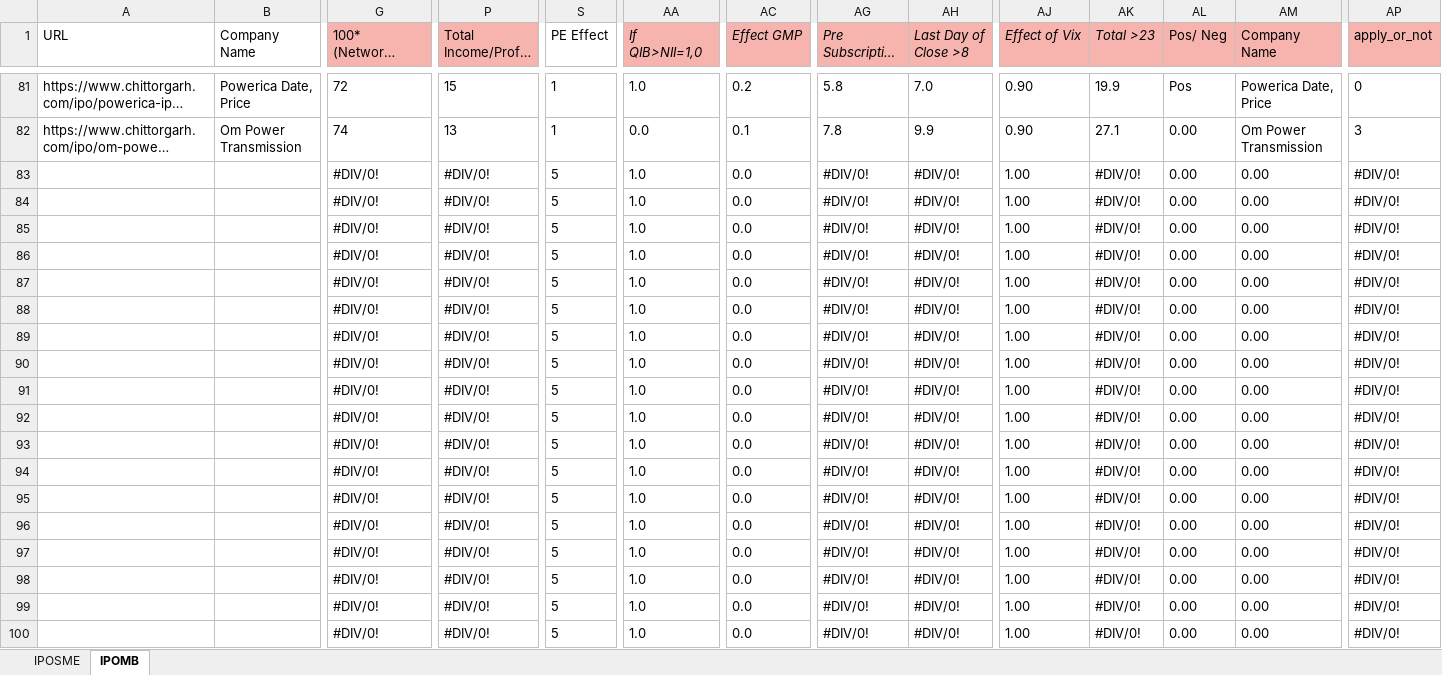
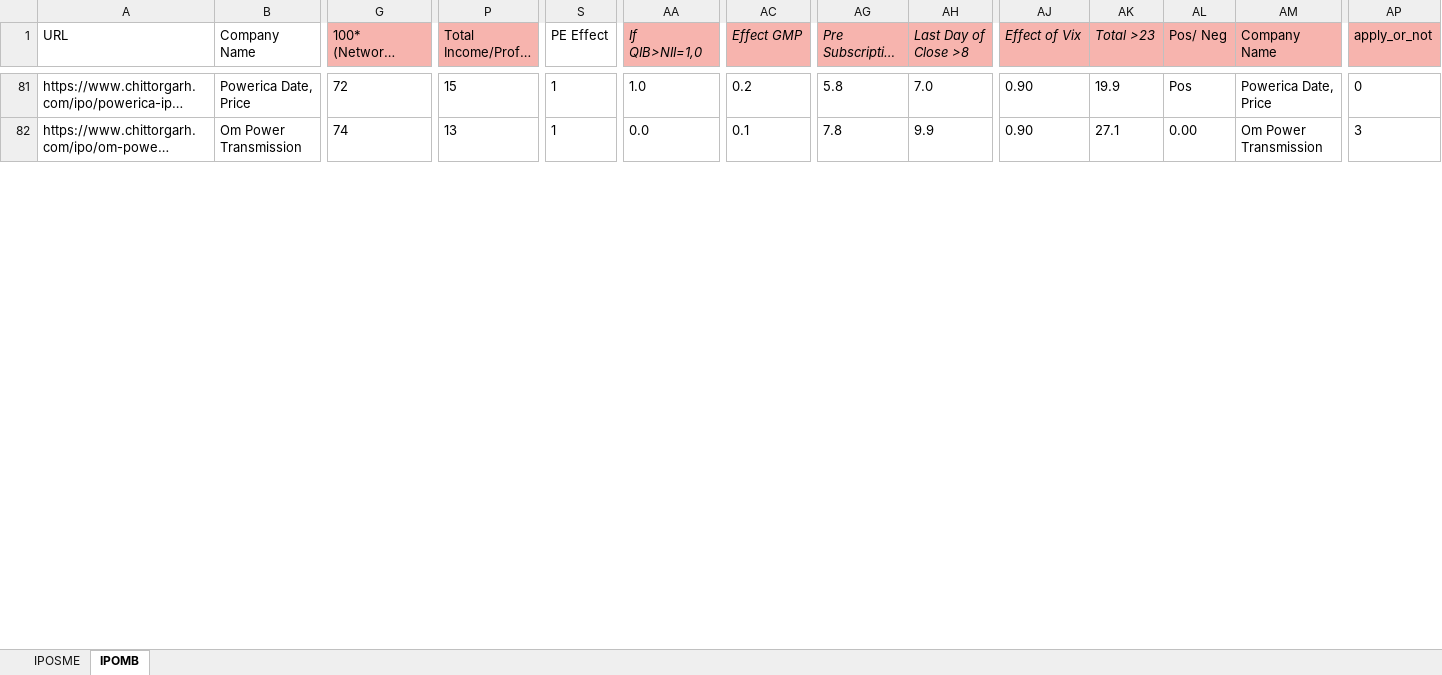
Before and after one commit to PrakharVasishtha/CapitalFund1, an Excel workbook: General.xlsx, sheet IPOMB, drawn as a sheet; only a part is shown, gaps mark what is left out; long unchanged cells end in …; values as stored, in another font and other column widths than the file's, no borders; conditional formats not drawn; removed rows and columns are numbered as before the commit, all else as after; rows hold the shown columns only; the diff covers the shown part only; the diff names each change by its address in the sheet, - before the commit and + after, or states it on an @@ line.

```diff
--- a/General.xlsx (sheet IPOMB)
+++ b/General.xlsx (sheet IPOMB)
-row 83:  |  | #DIV/0! | #DIV/0! | 5 | 1.0 | 0.0 | #DIV/0! | #DIV/0! | 1.00 | #DIV/0! | 0.00 | 0.00 | #DIV/0!
-row 84:  |  | #DIV/0! | #DIV/0! | 5 | 1.0 | 0.0 | #DIV/0! | #DIV/0! | 1.00 | #DIV/0! | 0.00 | 0.00 | #DIV/0!
-row 85:  |  | #DIV/0! | #DIV/0! | 5 | 1.0 | 0.0 | #DIV/0! | #DIV/0! | 1.00 | #DIV/0! | 0.00 | 0.00 | #DIV/0!
-row 86:  |  | #DIV/0! | #DIV/0! | 5 | 1.0 | 0.0 | #DIV/0! | #DIV/0! | 1.00 | #DIV/0! | 0.00 | 0.00 | #DIV/0!
-row 87:  |  | #DIV/0! | #DIV/0! | 5 | 1.0 | 0.0 | #DIV/0! | #DIV/0! | 1.00 | #DIV/0! | 0.00 | 0.00 | #DIV/0!
-row 88:  |  | #DIV/0! | #DIV/0! | 5 | 1.0 | 0.0 | #DIV/0! | #DIV/0! | 1.00 | #DIV/0! | 0.00 | 0.00 | #DIV/0!
-row 89:  |  | #DIV/0! | #DIV/0! | 5 | 1.0 | 0.0 | #DIV/0! | #DIV/0! | 1.00 | #DIV/0! | 0.00 | 0.00 | #DIV/0!
-row 90:  |  | #DIV/0! | #DIV/0! | 5 | 1.0 | 0.0 | #DIV/0! | #DIV/0! | 1.00 | #DIV/0! | 0.00 | 0.00 | #DIV/0!
-row 91:  |  | #DIV/0! | #DIV/0! | 5 | 1.0 | 0.0 | #DIV/0! | #DIV/0! | 1.00 | #DIV/0! | 0.00 | 0.00 | #DIV/0!
-row 92:  |  | #DIV/0! | #DIV/0! | 5 | 1.0 | 0.0 | #DIV/0! | #DIV/0! | 1.00 | #DIV/0! | 0.00 | 0.00 | #DIV/0!
-row 93:  |  | #DIV/0! | #DIV/0! | 5 | 1.0 | 0.0 | #DIV/0! | #DIV/0! | 1.00 | #DIV/0! | 0.00 | 0.00 | #DIV/0!
-row 94:  |  | #DIV/0! | #DIV/0! | 5 | 1.0 | 0.0 | #DIV/0! | #DIV/0! | 1.00 | #DIV/0! | 0.00 | 0.00 | #DIV/0!
-row 95:  |  | #DIV/0! | #DIV/0! | 5 | 1.0 | 0.0 | #DIV/0! | #DIV/0! | 1.00 | #DIV/0! | 0.00 | 0.00 | #DIV/0!
-row 96:  |  | #DIV/0! | #DIV/0! | 5 | 1.0 | 0.0 | #DIV/0! | #DIV/0! | 1.00 | #DIV/0! | 0.00 | 0.00 | #DIV/0!
-row 97:  |  | #DIV/0! | #DIV/0! | 5 | 1.0 | 0.0 | #DIV/0! | #DIV/0! | 1.00 | #DIV/0! | 0.00 | 0.00 | #DIV/0!
-row 98:  |  | #DIV/0! | #DIV/0! | 5 | 1.0 | 0.0 | #DIV/0! | #DIV/0! | 1.00 | #DIV/0! | 0.00 | 0.00 | #DIV/0!
-row 99:  |  | #DIV/0! | #DIV/0! | 5 | 1.0 | 0.0 | #DIV/0! | #DIV/0! | 1.00 | #DIV/0! | 0.00 | 0.00 | #DIV/0!
-row 100:  |  | #DIV/0! | #DIV/0! | 5 | 1.0 | 0.0 | #DIV/0! | #DIV/0! | 1.00 | #DIV/0! | 0.00 | 0.00 | #DIV/0!
```
Also changed, not shown: 1 added row and 4 removed rows elsewhere in this sheet, sheet IPOSME, formulas that keep their value, 17 other files.
